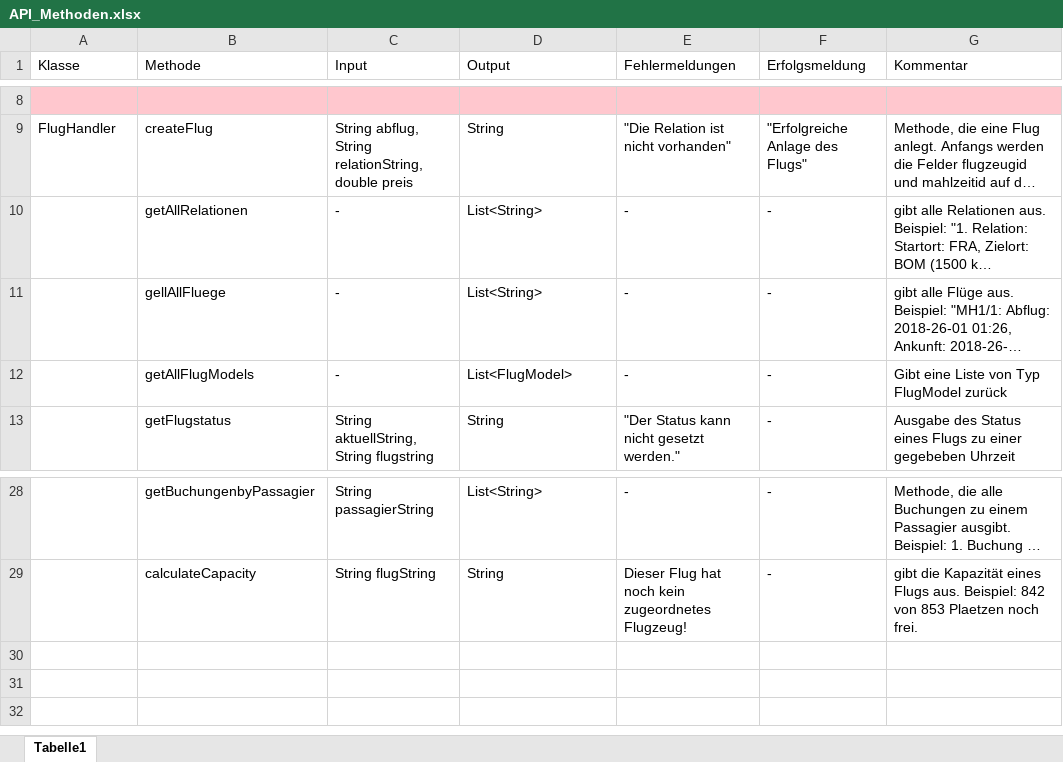
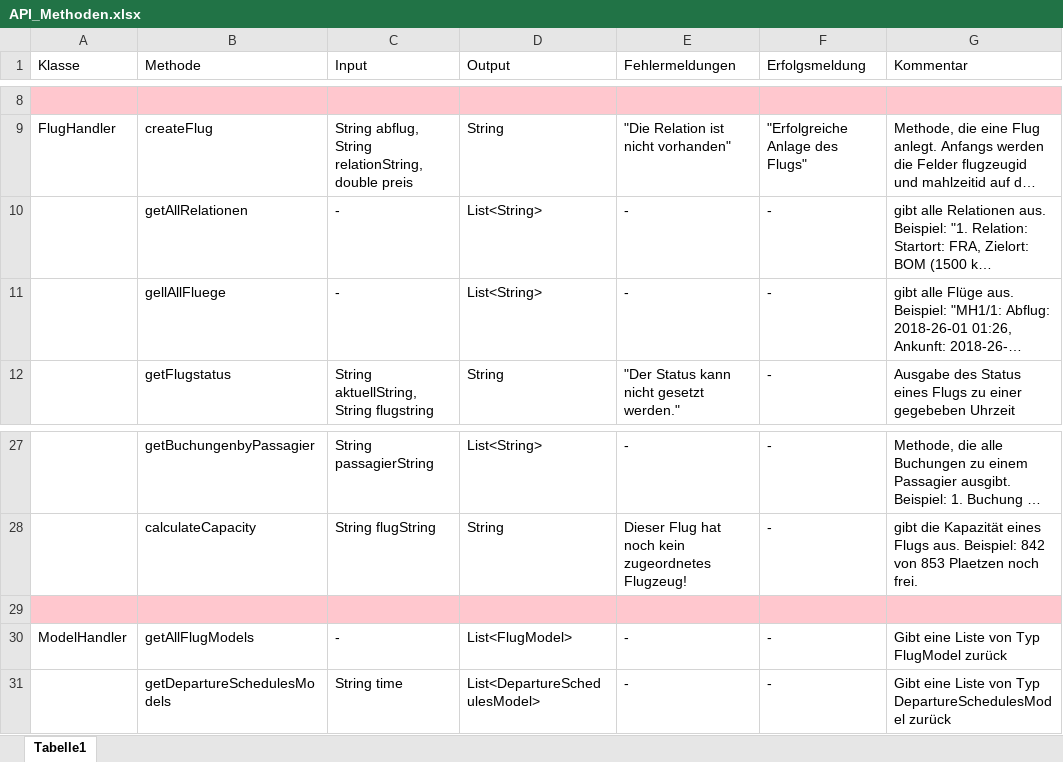
Before and after one commit to IT-Networks/JavaEEProject, an Excel workbook: JavaEEProject/docs/API_Methoden.xlsx, sheet Tabelle1, drawn as a sheet; only a part is shown, gaps mark what is left out; long unchanged cells end in …; values as stored, in another font and other column widths than the file's, no borders; removed rows and columns are numbered as before the commit, all else as after; the diff names each change by its address in the sheet, - before the commit and + after, or states it on an @@ line.

Commit message:
Abschluss-Commit:
- Bündelung der Methoden getAllFlugModels und getDepartureSchedulesModel
in die Klasse ModelHandler
- kleine Fehlerfixes
- Export der Datenbank (database.sql)
- Dokuanpassung

```diff
--- a/JavaEEProject/docs/API_Methoden.xlsx (sheet Tabelle1)
+++ b/JavaEEProject/docs/API_Methoden.xlsx (sheet Tabelle1)
-row 12:  | getAllFlugModels | - | List<FlugModel> | - | - | Gibt eine Liste von Typ FlugModel zurück
+row 29: (empty)
+row 30: ModelHandler | getAllFlugModels | - | List<FlugModel> | - | - | Gibt eine Liste von Typ FlugModel zurück
+row 31:  | getDepartureSchedulesModels | String time | List<DepartureSchedulesModel> | - | - | Gibt eine Liste von Typ DepartureSchedulesModel zurück
```
Also changed, not shown: 12 other files.
